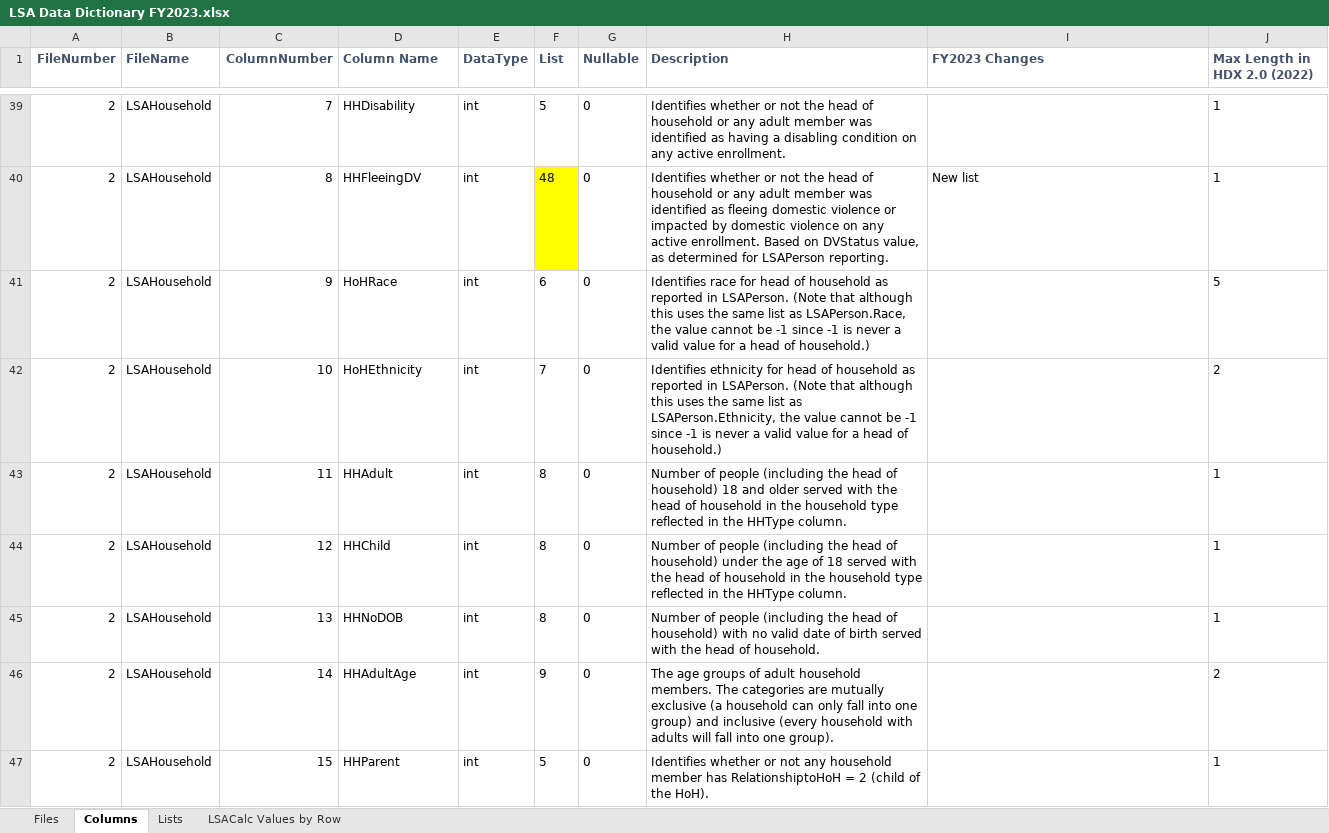
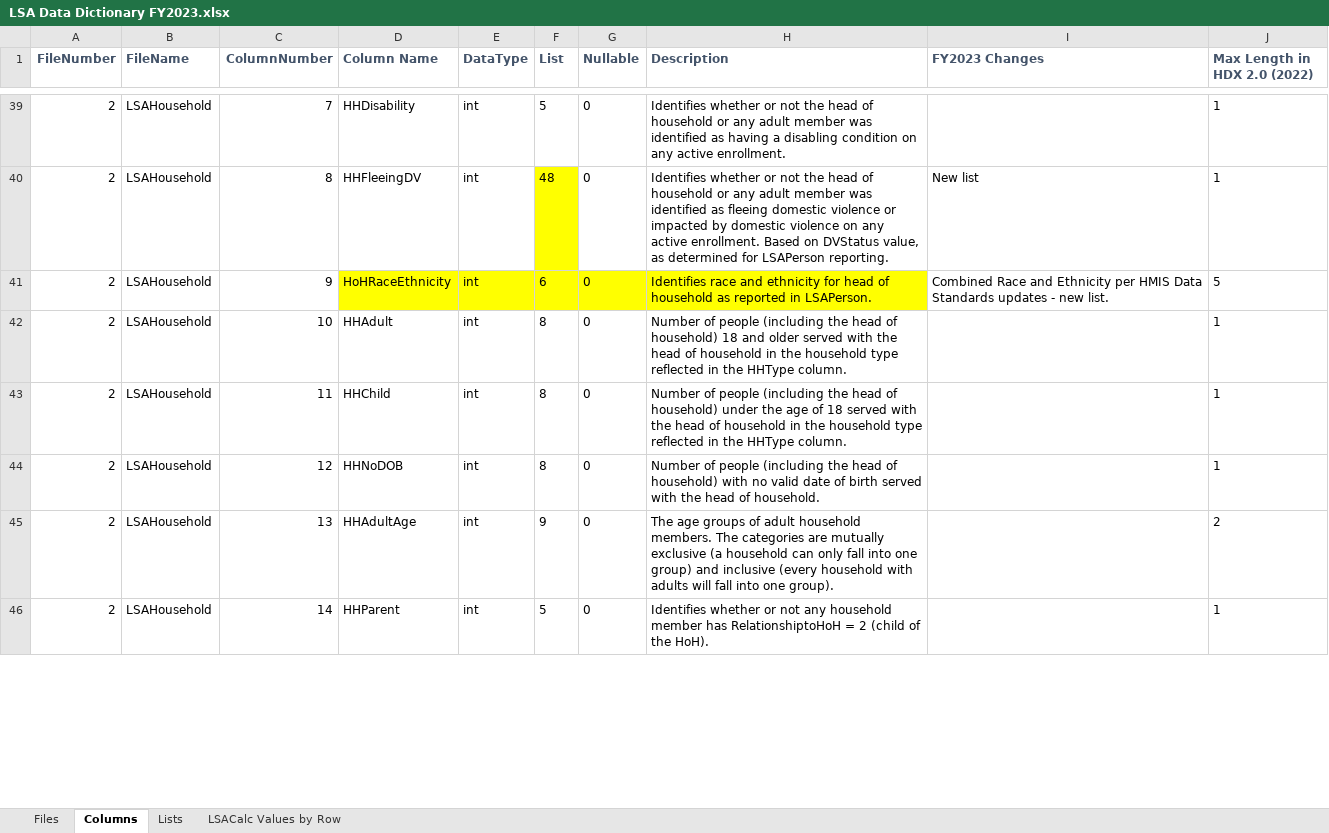
Before and after one commit to HMIS/LSASampleCode, an Excel workbook: LSA Data Dictionary FY2023.xlsx, sheet Columns, drawn as a sheet; only a part is shown, gaps mark what is left out; values as stored, in another font and other column widths than the file's, no borders; removed rows and columns are numbered as before the commit, all else as after; the diff covers the shown part only; the diff names each change by its address in the sheet, - before the commit and + after, or states it on an @@ line.

Commit message:
Update LSA Data Dictionary FY2023.xlsx
Closes #1035
Addresses #1043
Closes #1076

```diff
--- a/LSA Data Dictionary FY2023.xlsx (sheet Columns)
+++ b/LSA Data Dictionary FY2023.xlsx (sheet Columns)
-D41 (Column Name): HoHRace
+D41 (Column Name): HoHRaceEthnicity
-D41:H41 fill: none
+D41:H41 fill: #FFFF00
-H41 (Description): Identifies race for head of household as reported in LSAPerson. (Note that although this uses the same list as LSAPerson.Race, the value cannot be -1 since -1 is never a valid value for a head of household.)
+H41 (Description): Identifies race and ethnicity for head of household as reported in LSAPerson.
-I41 (FY2023 Changes): (empty)
+I41 (FY2023 Changes): Combined Race and Ethnicity per HMIS Data Standards updates - new list.
-row 42: 2 | LSAHousehold | 10 | HoHEthnicity | int | 7 | 0 | Identifies ethnicity for head of household as reported in LSAPerson. (Note that although this uses the same list as LSAPerson.Ethnicity, the value cannot be -1 since -1 is never a valid value for a head of household.) |  | 2
-C42 (ColumnNumber): 11
+C42 (ColumnNumber): 10
-C43 (ColumnNumber): 12
+C43 (ColumnNumber): 11
-C44 (ColumnNumber): 13
+C44 (ColumnNumber): 12
-C45 (ColumnNumber): 14
+C45 (ColumnNumber): 13
-C46 (ColumnNumber): 15
+C46 (ColumnNumber): 14
```
Also changed, not shown: 1 removed row, 112 edited cells and cell formats elsewhere in this sheet, sheet Lists, sheet LSACalc Values by Row, sheet Files.
